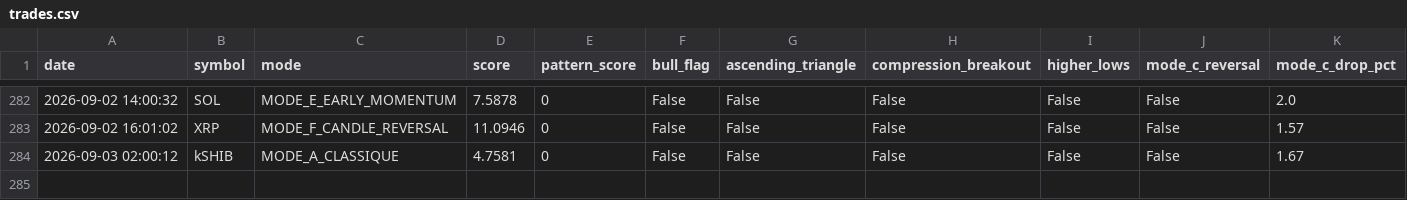
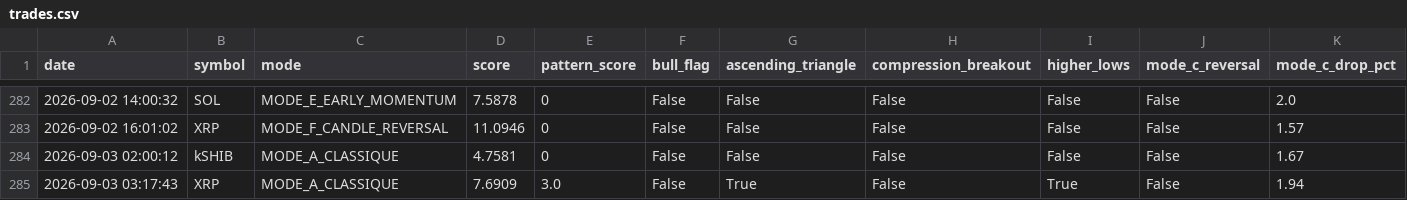
Before and after one commit to frisoo70-ux/trading-bot-data, a CSV file: bot-data/trades.csv, drawn as a sheet; only a part is shown, gaps mark what is left out; rows hold the shown columns only; the diff names each change by its address in the sheet, - before the commit and + after, or states it on an @@ line.

Commit message:
Bot data backup: trades.csv

```diff
--- a/bot-data/trades.csv
+++ b/bot-data/trades.csv
+row 285: 2026-09-03 03:17:43 | XRP | MODE_A_CLASSIQUE | 7.6909 | 3.0 | False | True | False | True | False | 1.94
```
